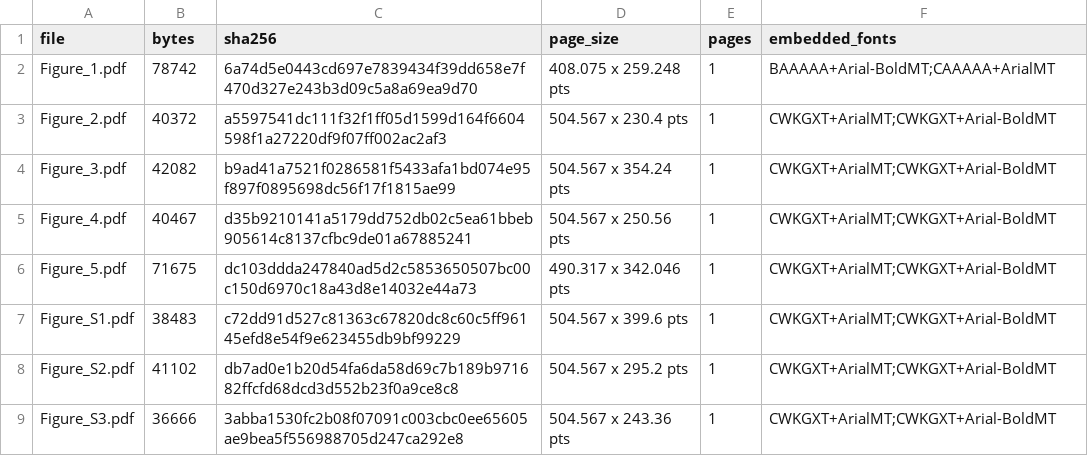
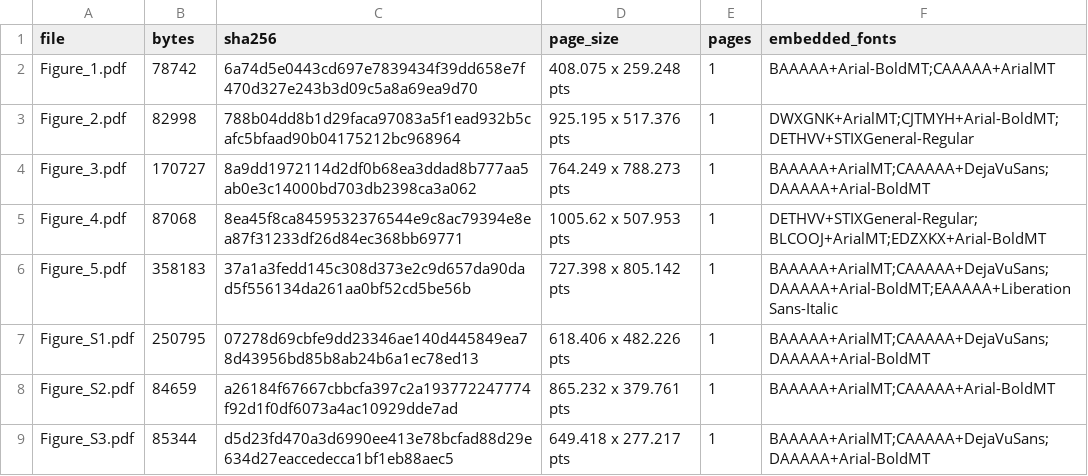
Before and after one commit to Asgari-research/mof-adsorption-learnability, a CSV file: docs/figures/FINAL_FIGURE_MANIFEST.csv, drawn as a sheet.

```diff
--- a/docs/figures/FINAL_FIGURE_MANIFEST.csv
+++ b/docs/figures/FINAL_FIGURE_MANIFEST.csv
@@ -2,8 +2,8 @@ file,bytes,sha256,page_size,pages,embedded_fonts
 Figure_1.pdf,78742,6a74d5e0443cd697e7839434f39dd658e7f470d327e243b3d09c5a8a69ea9d70,408.075 x 259.248 pts,1,BAAAAA+Arial-BoldMT;CAAAAA+ArialMT
-Figure_2.pdf,40372,a5597541dc111f32f1ff05d1599d164f6604598f1a27220df9f07ff002ac2af3,504.567 x 230.4 pts,1,CWKGXT+ArialMT;CWKGXT+Arial-BoldMT
-Figure_3.pdf,42082,b9ad41a7521f0286581f5433afa1bd074e95f897f0895698dc56f17f1815ae99,504.567 x 354.24 pts,1,CWKGXT+ArialMT;CWKGXT+Arial-BoldMT
-Figure_4.pdf,40467,d35b9210141a5179dd752db02c5ea61bbeb905614c8137cfbc9de01a67885241,504.567 x 250.56 pts,1,CWKGXT+ArialMT;CWKGXT+Arial-BoldMT
-Figure_5.pdf,71675,dc103ddda247840ad5d2c5853650507bc00c150d6970c18a43d8e14032e44a73,490.317 x 342.046 pts,1,CWKGXT+ArialMT;CWKGXT+Arial-BoldMT
-Figure_S1.pdf,38483,c72dd91d527c81363c67820dc8c60c5ff96145efd8e54f9e623455db9bf99229,504.567 x 399.6 pts,1,CWKGXT+ArialMT;CWKGXT+Arial-BoldMT
-Figure_S2.pdf,41102,db7ad0e1b20d54fa6da58d69c7b189b971682ffcfd68dcd3d552b23f0a9ce8c8,504.567 x 295.2 pts,1,CWKGXT+ArialMT;CWKGXT+Arial-BoldMT
-Figure_S3.pdf,36666,3abba1530fc2b08f07091c003cbc0ee65605ae9bea5f556988705d247ca292e8,504.567 x 243.36 pts,1,CWKGXT+ArialMT;CWKGXT+Arial-BoldMT
+Figure_2.pdf,82998,788b04dd8b1d29faca97083a5f1ead932b5cafc5bfaad90b04175212bc968964,925.195 x 517.376 pts,1,DWXGNK+ArialMT;CJTMYH+Arial-BoldMT;DETHVV+STIXGeneral-Regular
+Figure_3.pdf,170727,8a9dd1972114d2df0b68ea3ddad8b777aa5ab0e3c14000bd703db2398ca3a062,764.249 x 788.273 pts,1,BAAAAA+ArialMT;CAAAAA+DejaVuSans;DAAAAA+Arial-BoldMT
+Figure_4.pdf,87068,8ea45f8ca8459532376544e9c8ac79394e8ea87f31233df26d84ec368bb69771,1005.62 x 507.953 pts,1,DETHVV+STIXGeneral-Regular;BLCOOJ+ArialMT;EDZXKX+Arial-BoldMT
+Figure_5.pdf,358183,37a1a3fedd145c308d373e2c9d657da90dad5f556134da261aa0bf52cd5be56b,727.398 x 805.142 pts,1,BAAAAA+ArialMT;CAAAAA+DejaVuSans;DAAAAA+Arial-BoldMT;EAAAAA+LiberationSans-Italic
+Figure_S1.pdf,250795,07278d69cbfe9dd23346ae140d445849ea78d43956bd85b8ab24b6a1ec78ed13,618.406 x 482.226 pts,1,BAAAAA+ArialMT;CAAAAA+DejaVuSans;DAAAAA+Arial-BoldMT
+Figure_S2.pdf,84659,a26184f67667cbbcfa397c2a193772247774f92d1f0df6073a4ac10929dde7ad,865.232 x 379.761 pts,1,BAAAAA+ArialMT;CAAAAA+Arial-BoldMT
+Figure_S3.pdf,85344,d5d23fd470a3d6990ee413e78bcfad88d29e634d27eaccedecca1bf1eb88aec5,649.418 x 277.217 pts,1,BAAAAA+ArialMT;CAAAAA+DejaVuSans;DAAAAA+Arial-BoldMT
```
Also changed, not shown: docs/figures/CURRENT_CODE_MANIFEST.csv, docs/figures/FIGURE_PANEL_MAP.csv, 9 other files.
